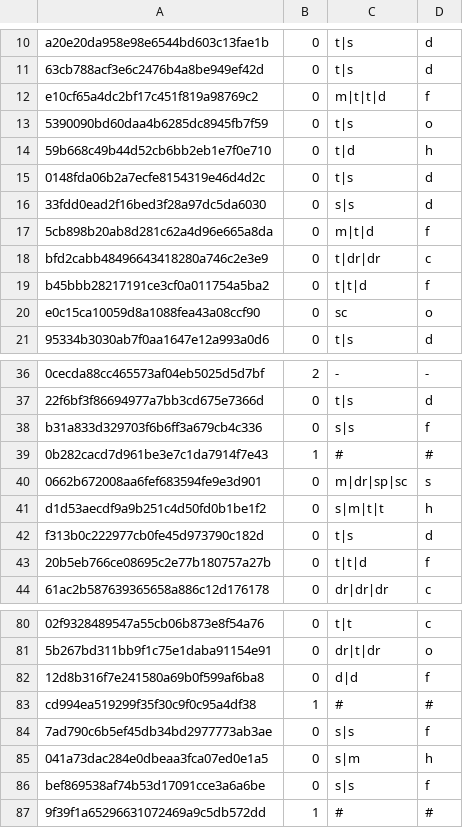
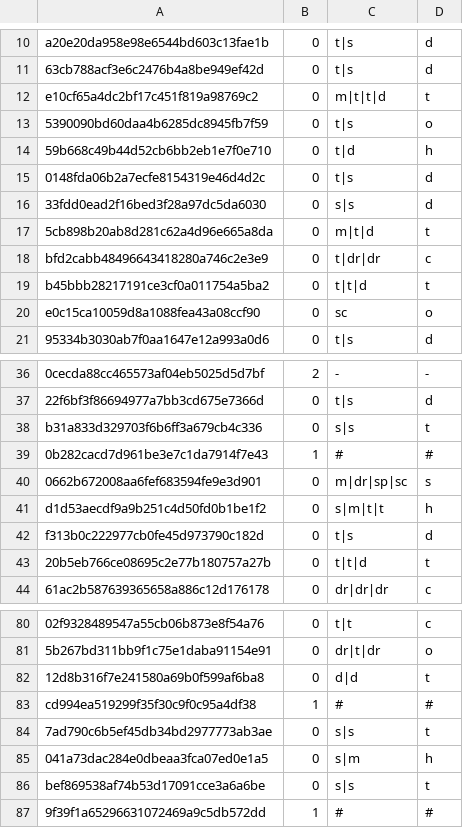
Before and after one commit to LinxiFan/WoB-turker-level2, a CSV file: data/raw_annotation.csv, drawn as a sheet; only a part is shown, gaps mark what is left out; the diff covers the shown part only; the diff names each change by its address in the sheet, - before the commit and + after, or states it on an @@ line.

Commit message:
Add annotation scripts and processed ann

```diff
--- a/data/raw_annotation.csv
+++ b/data/raw_annotation.csv
-D12: f
+D12: t
-D17: f
+D17: t
-D19: f
+D19: t
-D38: f
+D38: t
-D43: f
+D43: t
-D82: f
+D82: t
-D84: f
+D84: t
-D86: f
+D86: t
```
Also changed, not shown: 2 edited cells elsewhere in this file, 7 other files.
